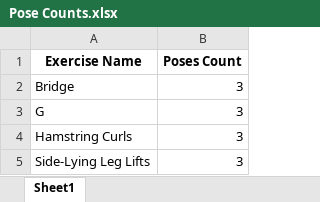
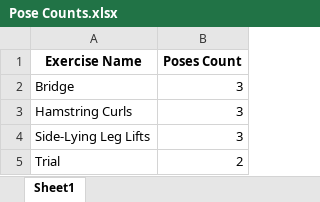
Before and after one commit to sirius5722/Phlex, an Excel workbook: Data/Pose Counts.xlsx, sheet Sheet1, drawn as a sheet; values as stored, in another font and other column widths than the file's, no borders; removed rows and columns are numbered as before the commit, all else as after; the diff names each change by its address in the sheet, - before the commit and + after, or states it on an @@ line.

```diff
--- a/Data/Pose Counts.xlsx (sheet Sheet1)
+++ b/Data/Pose Counts.xlsx (sheet Sheet1)
-row 3: G | 3
+row 5: Trial | 2
```
Also changed, not shown: Data/Exercises Features.xlsx, 6 other files.
